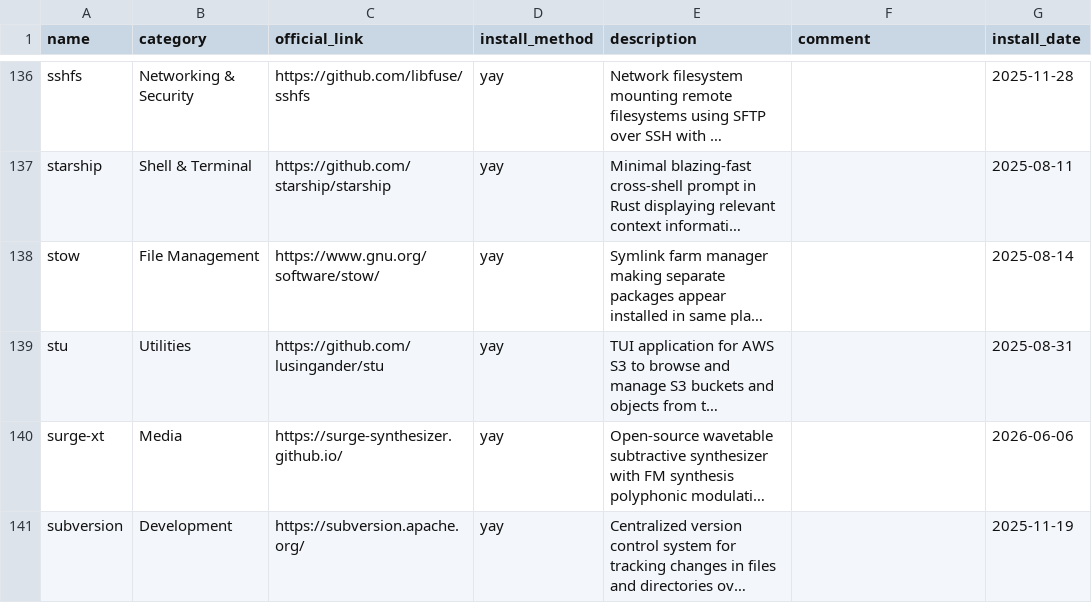
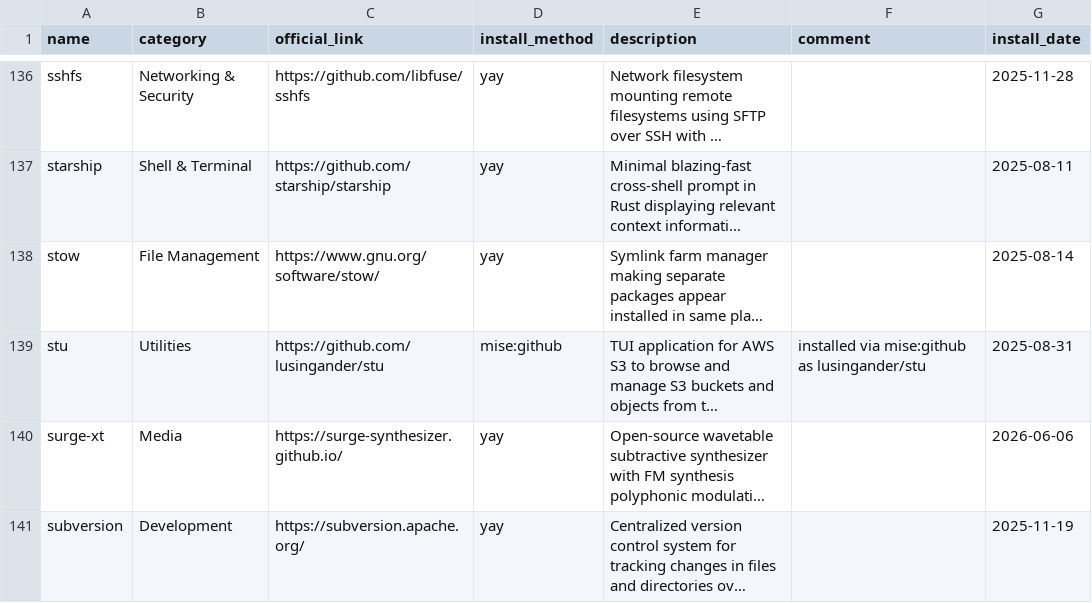
Before and after one commit to hsablonniere/tools, a CSV file: tools.csv, drawn as a sheet; only a part is shown, gaps mark what is left out; long unchanged cells end in …; the diff names each change by its address in the sheet, - before the commit and + after, or states it on an @@ line.

Commit message:
update(stu): move from yay to mise (github:lusingander/stu)

```diff
--- a/tools.csv
+++ b/tools.csv
-D139 (install_method): yay
+D139 (install_method): mise:github
-F139 (comment): (empty)
+F139 (comment): installed via mise:github as lusingander/stu
```
